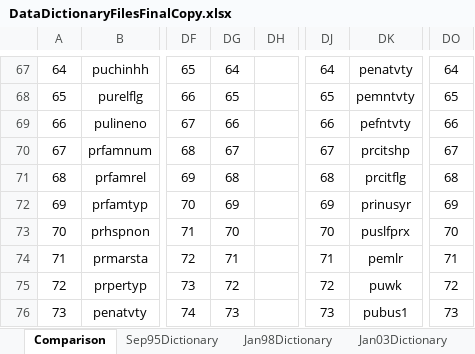
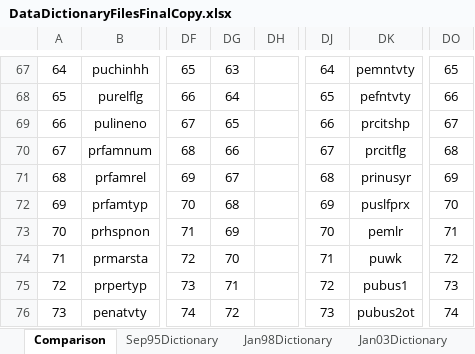
Before and after one commit to ReidMKelley/CPSMicrodataReader, an Excel workbook: DataDictionaries/DataDictionaryFilesFinalCopy.xlsx, sheet Comparison, drawn as a sheet; only a part is shown, gaps mark what is left out; values as stored, in another font and other column widths than the file's, no borders; conditional formats not drawn; the diff covers the shown part only; the diff names each change by its address in the sheet, - before the commit and + after, or states it on an @@ line.

```diff
--- a/DataDictionaries/DataDictionaryFilesFinalCopy.xlsx (sheet Comparison)
+++ b/DataDictionaries/DataDictionaryFilesFinalCopy.xlsx (sheet Comparison)
-DG67: 64
+DG67: 63
-DK67: penatvty
+DK67: pemntvty
-DO67: 64
+DO67: 65
-DG68: 65
+DG68: 64
-DK68: pemntvty
+DK68: pefntvty
-DO68: 65
+DO68: 66
-DG69: 66
+DG69: 65
-DK69: pefntvty
+DK69: prcitshp
-DO69: 66
+DO69: 67
-DG70: 67
+DG70: 66
-DK70: prcitshp
+DK70: prcitflg
-DO70: 67
+DO70: 68
-DG71: 68
+DG71: 67
-DK71: prcitflg
+DK71: prinusyr
-DO71: 68
+DO71: 69
-DG72: 69
+DG72: 68
-DK72: prinusyr
+DK72: puslfprx
-DO72: 69
+DO72: 70
-DG73: 70
+DG73: 69
-DK73: puslfprx
+DK73: pemlr
-DO73: 70
+DO73: 71
-DG74: 71
+DG74: 70
-DK74: pemlr
+DK74: puwk
-DO74: 71
+DO74: 72
-DG75: 72
+DG75: 71
-DK75: puwk
+DK75: pubus1
-DO75: 72
+DO75: 73
-DG76: 73
+DG76: 72
-DK76: pubus1
+DK76: pubus2ot
-DO76: 73
+DO76: 74
```
Also changed, not shown: 1231 edited cells and cell formats elsewhere in this sheet, sheet Jan20Dictionary, sheet Jan17Dictionary, 4 other files.
